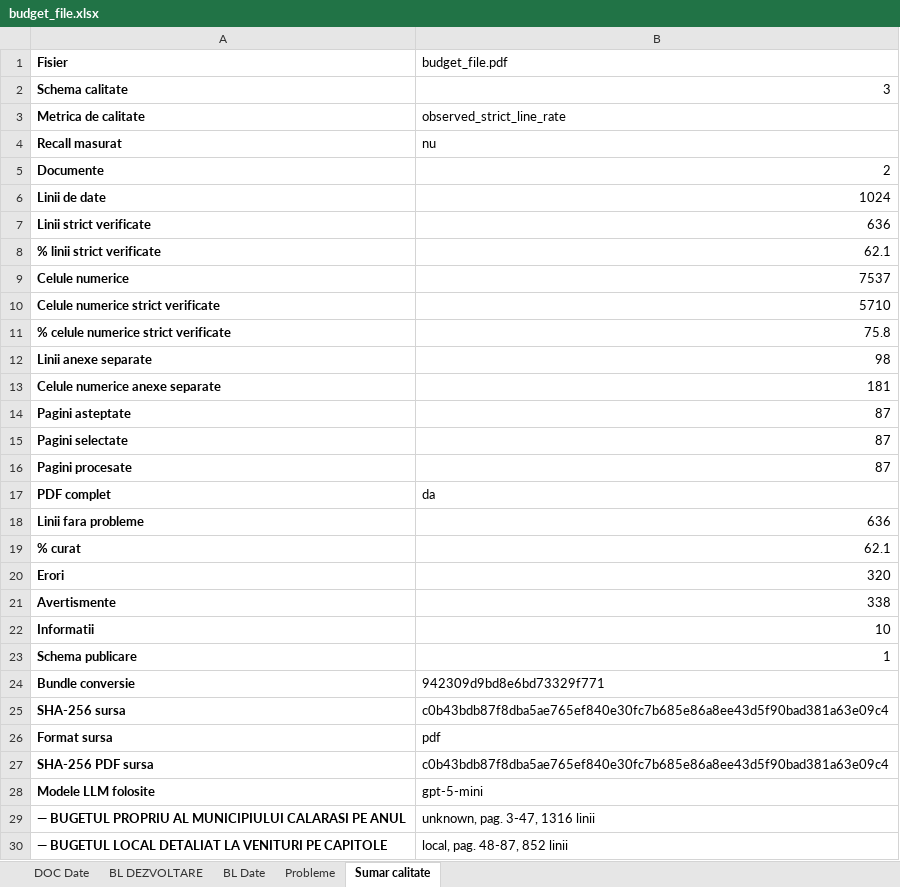
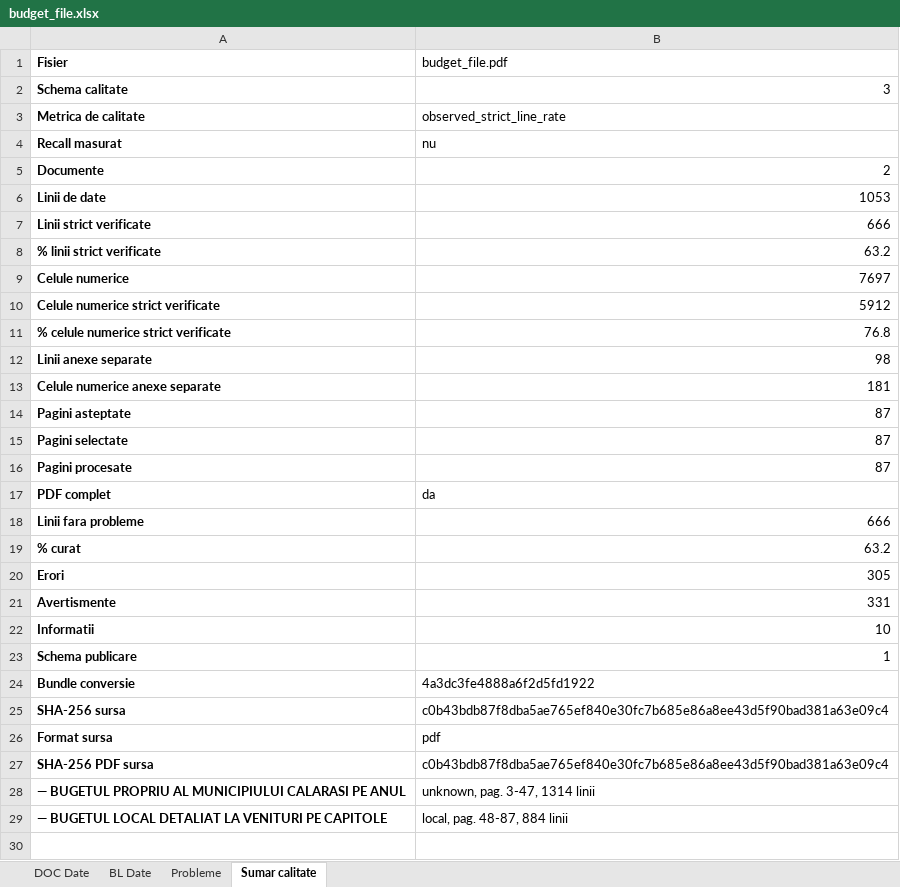
Before and after one commit to danadrianparaschiv/bugete-locale-romania, an Excel workbook: data/2024/12-calarasi/92569-calarasi/budget_file.xlsx, sheet Sumar calitate, drawn as a sheet; values as stored, in another font and other column widths than the file's, no borders; removed rows and columns are numbered as before the commit, all else as after; the diff names each change by its address in the sheet, - before the commit and + after, or states it on an @@ line.

```diff
--- a/data/2024/12-calarasi/92569-calarasi/budget_file.xlsx (sheet Sumar calitate)
+++ b/data/2024/12-calarasi/92569-calarasi/budget_file.xlsx (sheet Sumar calitate)
-sheet tab: BL DEZVOLTARE
-B6 (budget_file.pdf): 1024
+B6 (budget_file.pdf): 1053
-B7 (budget_file.pdf): 636
+B7 (budget_file.pdf): 666
-B8 (budget_file.pdf): 62.1
+B8 (budget_file.pdf): 63.2
-B9 (budget_file.pdf): 7537
+B9 (budget_file.pdf): 7697
-B10 (budget_file.pdf): 5710
+B10 (budget_file.pdf): 5912
-B11 (budget_file.pdf): 75.8
+B11 (budget_file.pdf): 76.8
-B18 (budget_file.pdf): 636
+B18 (budget_file.pdf): 666
-B19 (budget_file.pdf): 62.1
+B19 (budget_file.pdf): 63.2
-B20 (budget_file.pdf): 320
+B20 (budget_file.pdf): 305
-B21 (budget_file.pdf): 338
+B21 (budget_file.pdf): 331
-B24 (budget_file.pdf): 942309d9bd8e6bd73329f771
+B24 (budget_file.pdf): 4a3dc3fe4888a6f2d5fd1922
-row 28: Modele LLM folosite | gpt-5-mini
-B28 (budget_file.pdf): unknown, pag. 3-47, 1316 linii
+B28 (budget_file.pdf): unknown, pag. 3-47, 1314 linii
-B29 (budget_file.pdf): local, pag. 48-87, 852 linii
+B29 (budget_file.pdf): local, pag. 48-87, 884 linii
```
Also changed, not shown: sheet BL Date, sheet Probleme, sheet DOC Date, 23 other files.
